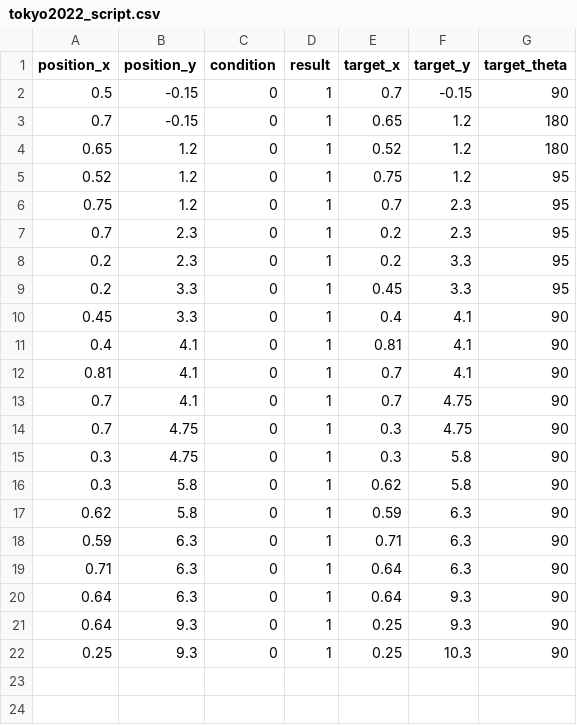
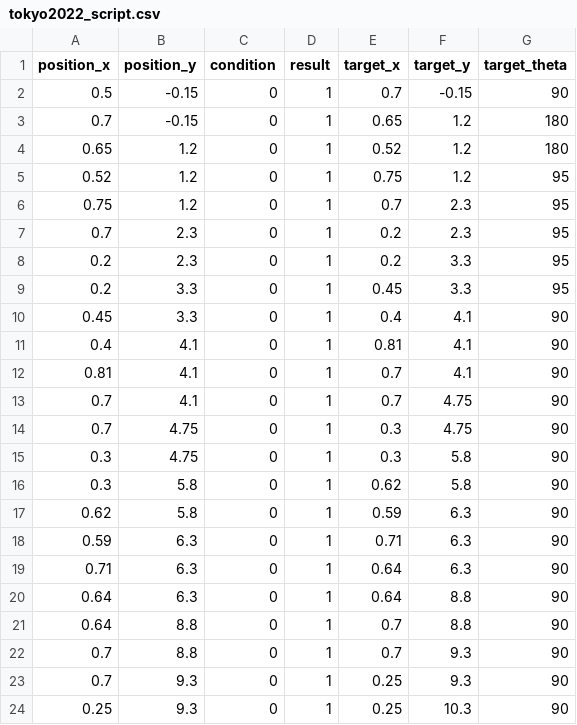
Before and after one commit to HaoYuLiu0725/rpi4_11_ws, a CSV file: src/main_program/include/tokyo2022_script.csv, drawn as a sheet.

Commit message:
Update tokyo2022_script.csv

```diff
--- a/src/main_program/include/tokyo2022_script.csv
+++ b/src/main_program/include/tokyo2022_script.csv
@@ -19,4 +19,6 @@ position_x,position_y,condition,result,target_x,target_y,target_theta
 0.71,6.3,0,1,0.64,6.3,90
-0.64,6.3,0,1,0.64,9.3,90
-0.64,9.3,0,1,0.25,9.3,90
+0.64,6.3,0,1,0.64,8.8,90
+0.64,8.8,0,1,0.7,8.8,90
+0.7,8.8,0,1,0.7,9.3,90
+0.7,9.3,0,1,0.25,9.3,90
 0.25,9.3,0,1,0.25,10.3,90
```
